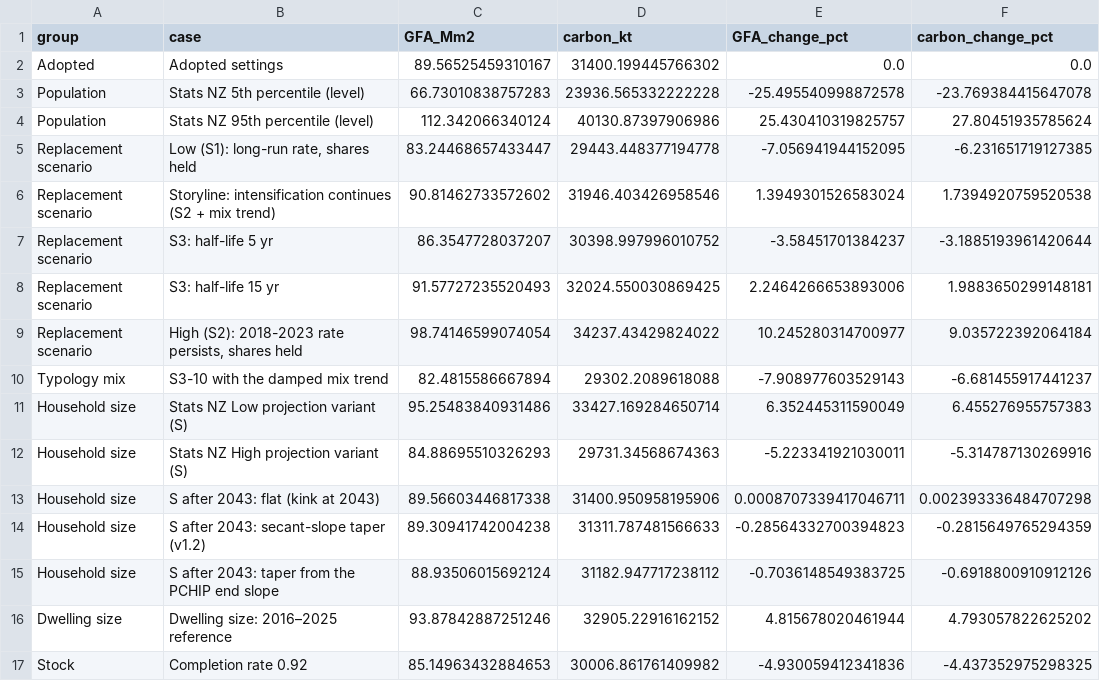
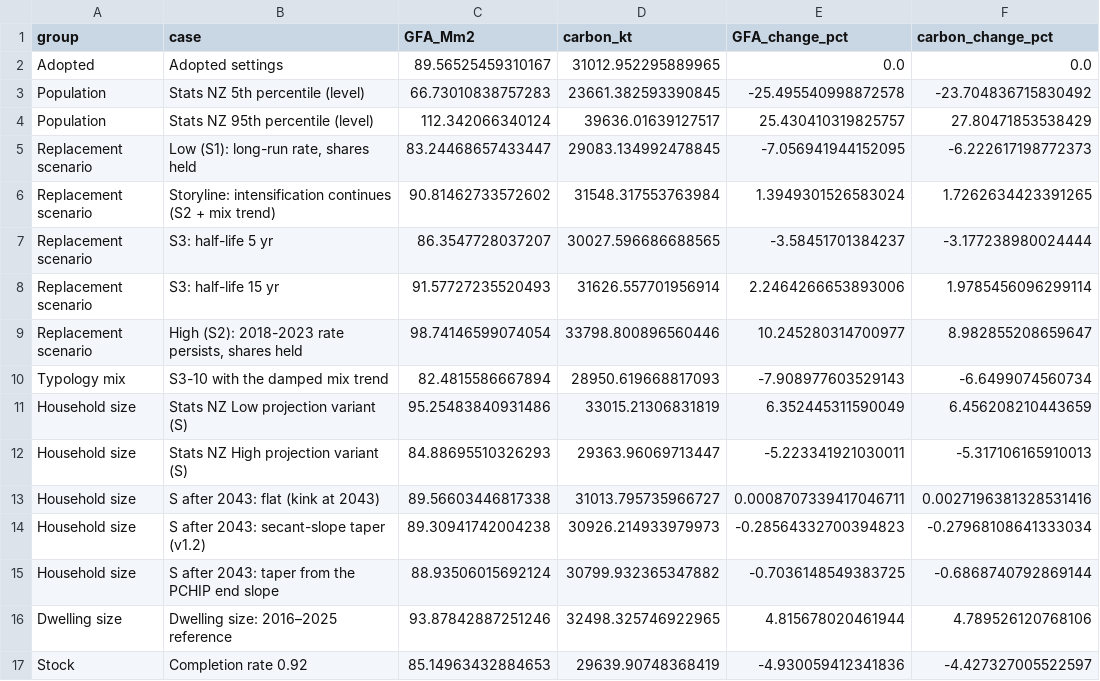
Before and after one commit to GerasimosChristoforatos/Pathway-Paper, a CSV file: outputs/sensitivity_oat.csv, drawn as a sheet; only a part is shown; the diff covers the shown part only.

```diff
--- a/outputs/sensitivity_oat.csv
+++ b/outputs/sensitivity_oat.csv
@@ -1,17 +1,17 @@
 group,case,GFA_Mm2,carbon_kt,GFA_change_pct,carbon_change_pct
-Adopted,Adopted settings,89.56525459310167,31400.199445766302,0.0,0.0
-Population,Stats NZ 5th percentile (level),66.73010838757283,23936.565332222228,-25.495540998872578,-23.769384415647078
-Population,Stats NZ 95th percentile (level),112.342066340124,40130.87397906986,25.430410319825757,27.80451935785624
-Replacement scenario,"Low (S1): long-run rate, shares held",83.24468657433447,29443.448377194778,-7.056941944152095,-6.231651719127385
-Replacement scenario,Storyline: intensification continues (S2 + mix trend),90.81462733572602,31946.403426958546,1.3949301526583024,1.7394920759520538
-Replacement scenario,S3: half-life 5 yr,86.3547728037207,30398.997996010752,-3.58451701384237,-3.1885193961420644
-Replacement scenario,S3: half-life 15 yr,91.57727235520493,32024.550030869425,2.2464266653893006,1.9883650299148181
-Replacement scenario,"High (S2): 2018-2023 rate persists, shares held",98.74146599074054,34237.43429824022,10.245280314700977,9.035722392064184
-Typology mix,S3-10 with the damped mix trend,82.4815586667894,29302.2089618088,-7.908977603529143,-6.681455917441237
-Household size,Stats NZ Low projection variant (S),95.25483840931486,33427.169284650714,6.352445311590049,6.455276955757383
-Household size,Stats NZ High projection variant (S),84.88695510326293,29731.34568674363,-5.223341921030011,-5.314787130269916
-Household size,S after 2043: flat (kink at 2043),89.56603446817338,31400.950958195906,0.0008707339417046711,0.002393336484707298
-Household size,S after 2043: secant-slope taper (v1.2),89.30941742004238,31311.787481566633,-0.28564332700394823,-0.2815649765294359
-Household size,S after 2043: taper from the PCHIP end slope,88.93506015692124,31182.947717238112,-0.7036148549383725,-0.6918800910912126
-Dwelling size,Dwelling size: 2016–2025 reference,93.87842887251246,32905.22916162152,4.815678020461944,4.793057822625202
-Stock,Completion rate 0.92,85.14963432884653,30006.861761409982,-4.930059412341836,-4.437352975298325
+Adopted,Adopted settings,89.56525459310167,31012.952295889965,0.0,0.0
+Population,Stats NZ 5th percentile (level),66.73010838757283,23661.382593390845,-25.495540998872578,-23.704836715830492
+Population,Stats NZ 95th percentile (level),112.342066340124,39636.01639127517,25.430410319825757,27.80471853538429
+Replacement scenario,"Low (S1): long-run rate, shares held",83.24468657433447,29083.134992478845,-7.056941944152095,-6.222617198772373
+Replacement scenario,Storyline: intensification continues (S2 + mix trend),90.81462733572602,31548.317553763984,1.3949301526583024,1.7262634423391265
+Replacement scenario,S3: half-life 5 yr,86.3547728037207,30027.596686688565,-3.58451701384237,-3.177238980024444
+Replacement scenario,S3: half-life 15 yr,91.57727235520493,31626.557701956914,2.2464266653893006,1.9785456096299114
+Replacement scenario,"High (S2): 2018-2023 rate persists, shares held",98.74146599074054,33798.800896560446,10.245280314700977,8.982855208659647
+Typology mix,S3-10 with the damped mix trend,82.4815586667894,28950.619668817093,-7.908977603529143,-6.6499074560734
+Household size,Stats NZ Low projection variant (S),95.25483840931486,33015.21306831819,6.352445311590049,6.456208210443659
+Household size,Stats NZ High projection variant (S),84.88695510326293,29363.96069713447,-5.223341921030011,-5.317106165910013
+Household size,S after 2043: flat (kink at 2043),89.56603446817338,31013.795735966727,0.0008707339417046711,0.0027196381328531416
+Household size,S after 2043: secant-slope taper (v1.2),89.30941742004238,30926.214933979973,-0.28564332700394823,-0.27968108641333034
+Household size,S after 2043: taper from the PCHIP end slope,88.93506015692124,30799.932365347882,-0.7036148549383725,-0.6868740792869144
+Dwelling size,Dwelling size: 2016–2025 reference,93.87842887251246,32498.325746922965,4.815678020461944,4.789526120768106
+Stock,Completion rate 0.92,85.14963432884653,29639.90748368419,-4.930059412341836,-4.427327005522597
```
Also changed, not shown: 1 removed row and 29 edited cells elsewhere in this file, outputs/montecarlo_draws.csv, outputs/montecarlo_draws_S2.csv, 23 other files.
